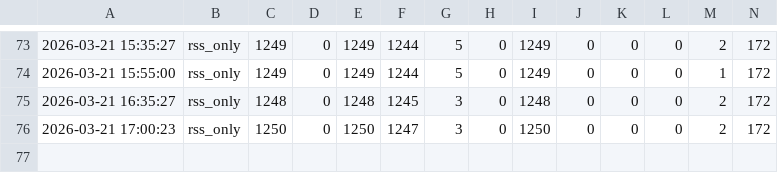
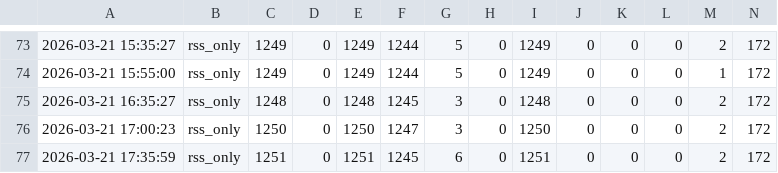
Before and after one commit to AnnanthAvinash/Headlinr, a CSV file: logs/run_metrics.csv, drawn as a sheet; only a part is shown, gaps mark what is left out; rows hold the shown columns only; the diff names each change by its address in the sheet, - before the commit and + after, or states it on an @@ line.

```diff
--- a/logs/run_metrics.csv
+++ b/logs/run_metrics.csv
+row 77: 2026-03-21 17:35:59 | rss_only | 1251 | 0 | 1251 | 1245 | 6 | 0 | 1251 | 0 | 0 | 0 | 2 | 172
```
